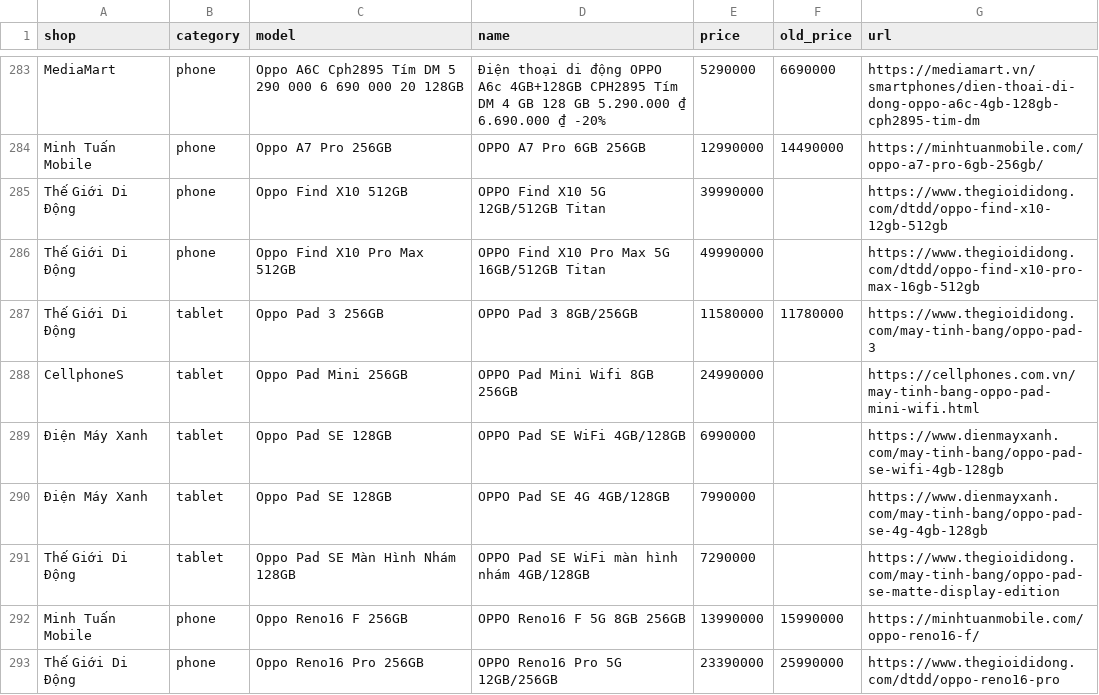
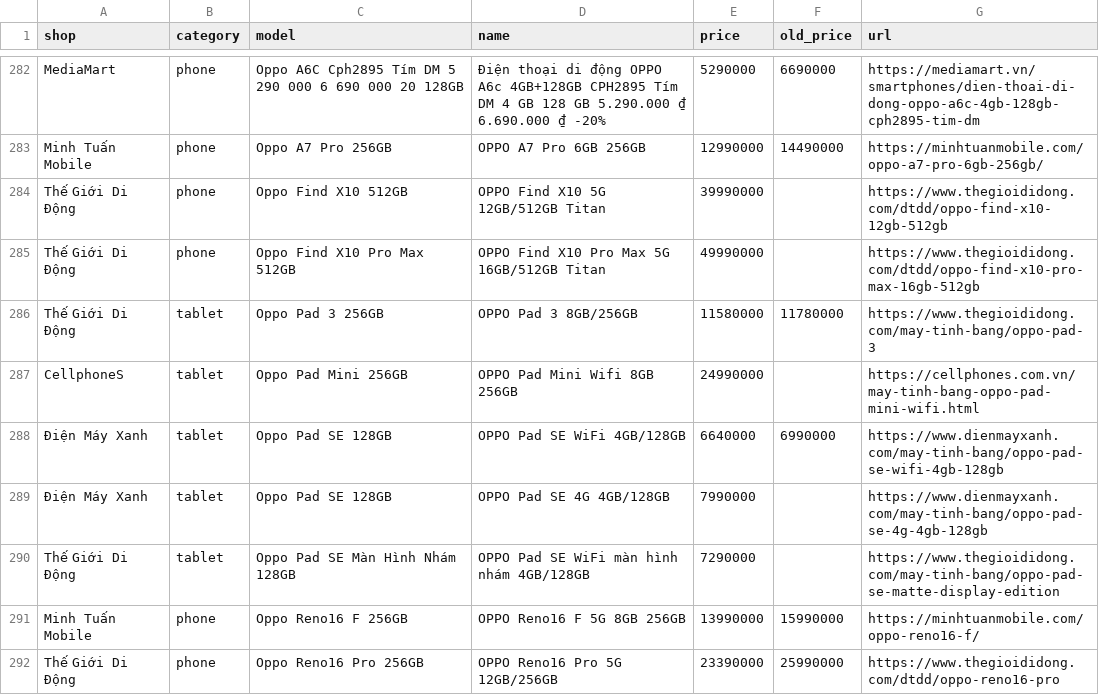
Before and after one commit to tuongphanbase/phone-tablet-price-emailer, a CSV file: docs/prices.csv, drawn as a sheet; only a part is shown, gaps mark what is left out; the diff covers the shown part only.

```diff
--- a/docs/prices.csv
+++ b/docs/prices.csv
@@ -288,3 +287,3 @@ Thế Giới Di Động,tablet,Oppo Pad 3 256GB,OPPO Pad 3 8GB/256GB,11580000,11
 CellphoneS,tablet,Oppo Pad Mini 256GB,OPPO Pad Mini Wifi 8GB 256GB,24990000,,https://cellphones.com.vn/may-tinh-bang-oppo-pad-mini-wifi.html
-Điện Máy Xanh,tablet,Oppo Pad SE 128GB,OPPO Pad SE WiFi 4GB/128GB,6990000,,https://www.dienmayxanh.com/may-tinh-bang/oppo-pad-se-wifi-4gb-128gb
+Điện Máy Xanh,tablet,Oppo Pad SE 128GB,OPPO Pad SE WiFi 4GB/128GB,6640000,6990000,https://www.dienmayxanh.com/may-tinh-bang/oppo-pad-se-wifi-4gb-128gb
 Điện Máy Xanh,tablet,Oppo Pad SE 128GB,OPPO Pad SE 4G 4GB/128GB,7990000,,https://www.dienmayxanh.com/may-tinh-bang/oppo-pad-se-4g-4gb-128gb
```
Also changed, not shown: 6 added rows, 5 removed rows and 17 edited cells elsewhere in this file, 2 other files.
